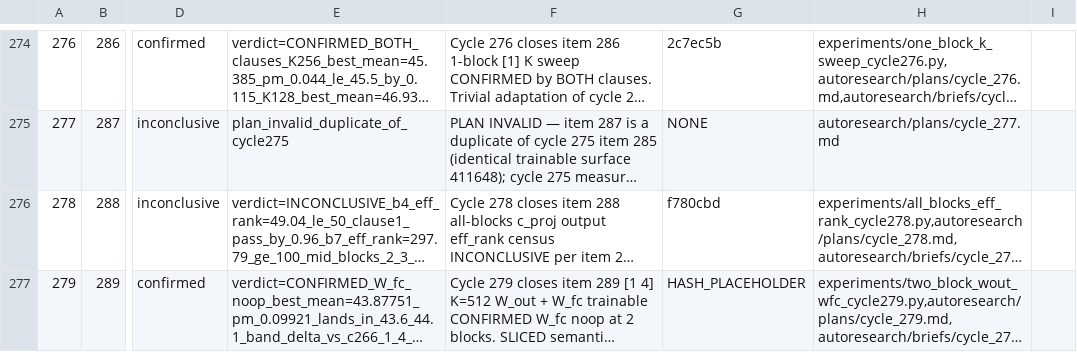
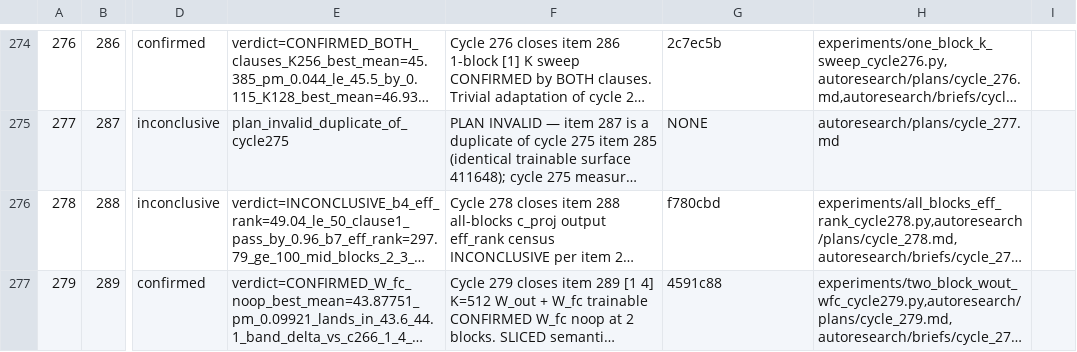
Before and after one commit to mihaibujanca/quant_aware_training, a TSV file: autoresearch/logs/experiments.tsv, drawn as a sheet; only a part is shown, gaps mark what is left out; long unchanged cells end in …; the diff names each change by its address in the sheet, - before the commit and + after, or states it on an @@ line.

Commit message:
[autoresearch] cycle 279: bookkeeping — hash update
TSV hash 4591c88 + manifest + exec_result.

```diff
--- a/autoresearch/logs/experiments.tsv
+++ b/autoresearch/logs/experiments.tsv
-G277: HASH_PLACEHOLDER
+G277: 4591c88
```
Also changed, not shown: 2 other files.
